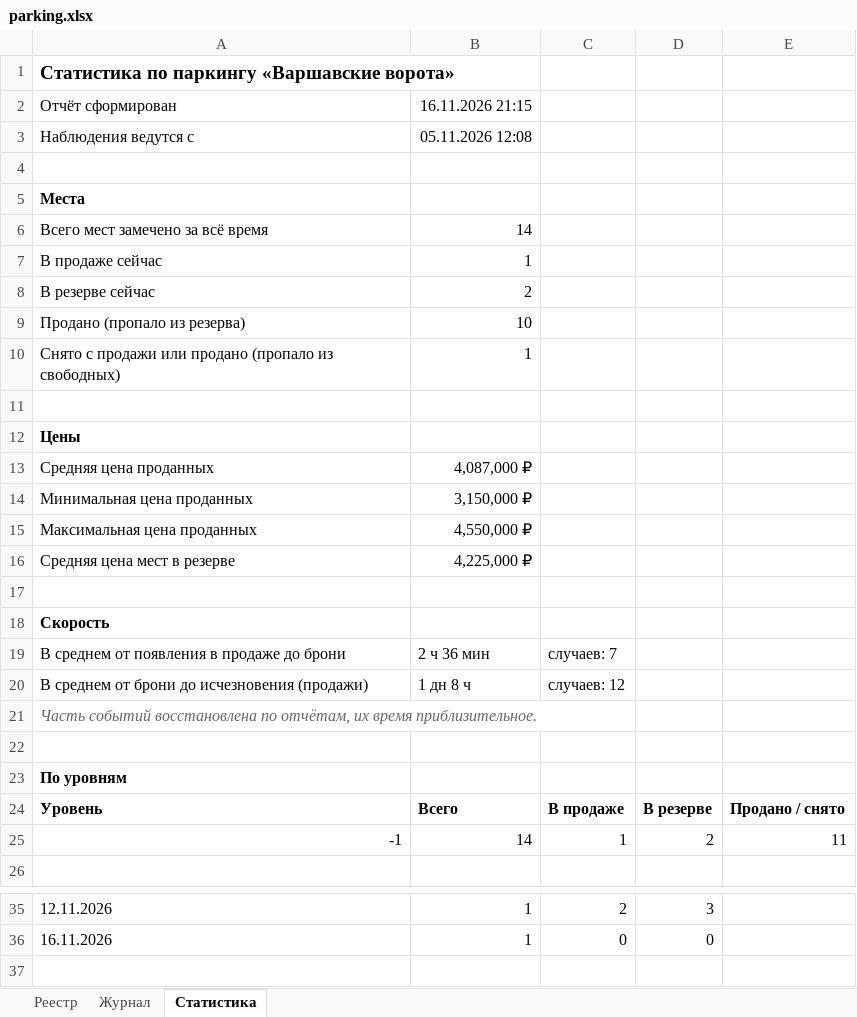
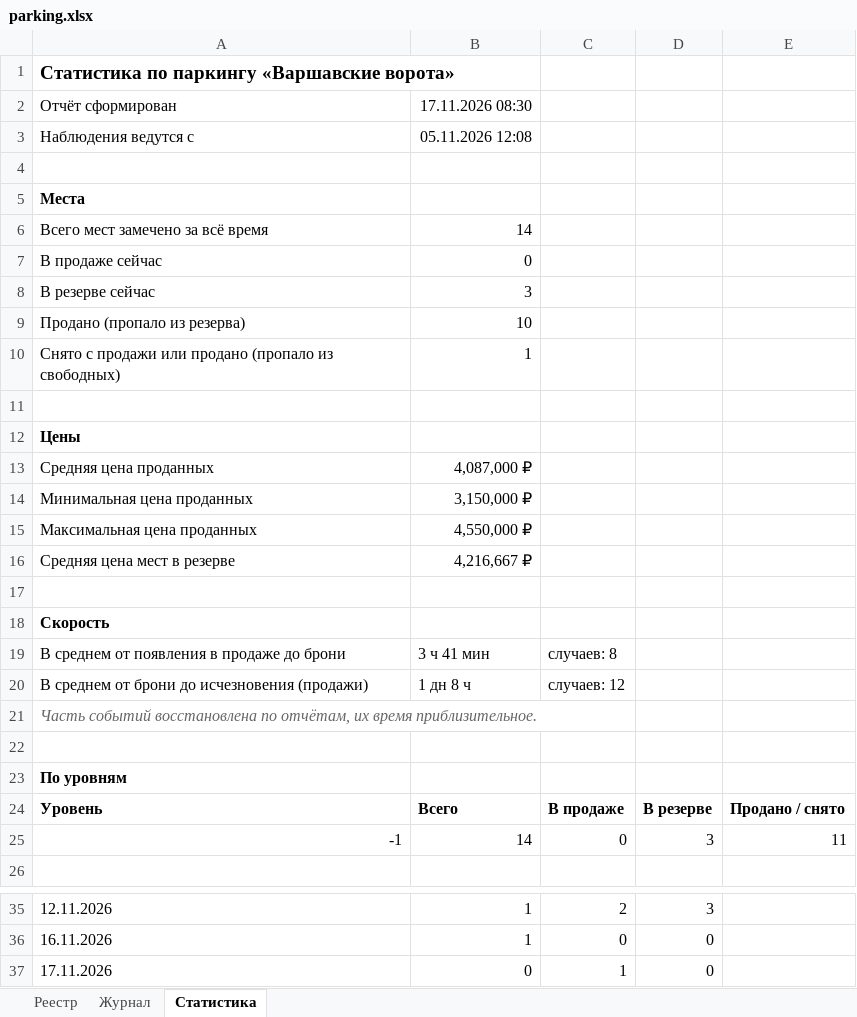
Before and after one commit to DmitryEDevyatkin/Parking_Monitor_VV141B, an Excel workbook: parking.xlsx, sheet Статистика, drawn as a sheet; only a part is shown, gaps mark what is left out; values as stored, in another font and other column widths than the file's, no borders; the diff names each change by its address in the sheet, - before the commit and + after, or states it on an @@ line.

```diff
--- a/parking.xlsx (sheet Статистика)
+++ b/parking.xlsx (sheet Статистика)
-B2: 16.11.2026 21:15
+B2: 17.11.2026 08:30
-B7: 1
+B7: 0
-B8: 2
+B8: 3
-B16: 4,225,000 ₽
+B16: 4,216,667 ₽
-B19: 2 ч 36 мин
+B19: 3 ч 41 мин
-C19: случаев: 7
+C19: случаев: 8
-C25: 1
+C25: 0
-D25: 2
+D25: 3
+row 37: 17.11.2026 | 0 | 1 | 0
```
Also changed, not shown: sheet Реестр, sheet Журнал, 3 other files.
